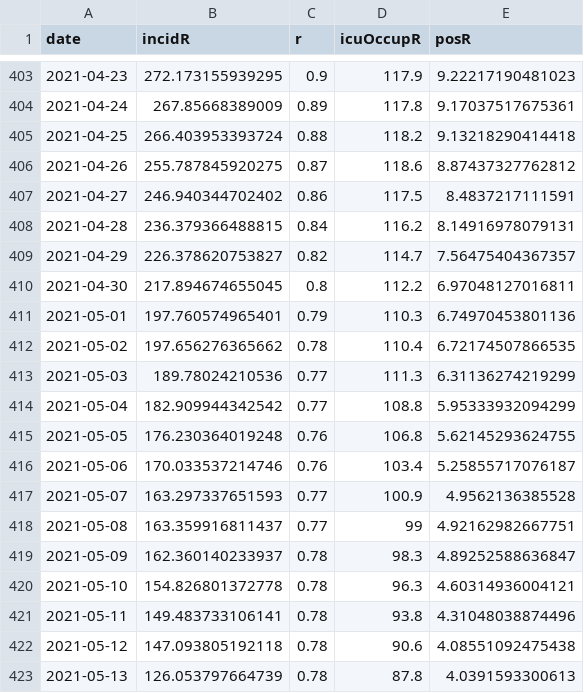
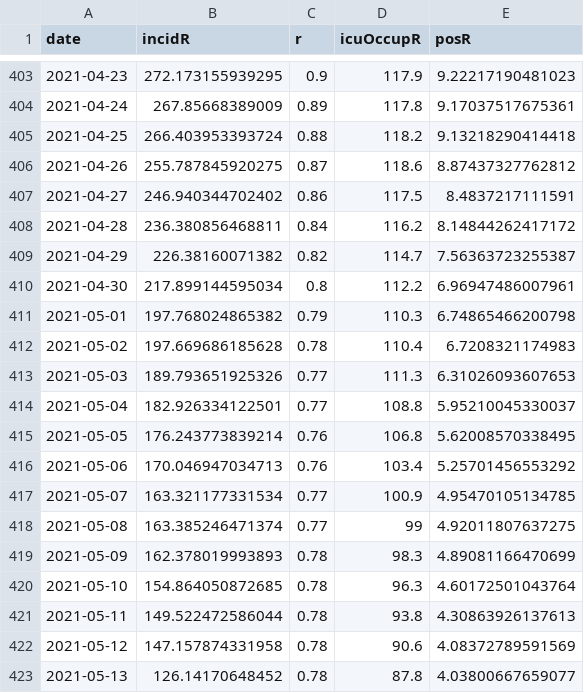
Before and after one commit to MisterFISHUP/covid-19-in-france, a CSV file: src/data/official-data/indicators.csv, drawn as a sheet; only a part is shown, gaps mark what is left out; the diff covers the shown part only.

```diff
--- a/src/data/official-data/indicators.csv
+++ b/src/data/official-data/indicators.csv
@@ -407,17 +407,17 @@ date,incidR,r,icuOccupR,posR
 2021-04-27,246.940344702402,0.86,117.5,8.4837217111591
-2021-04-28,236.379366488815,0.84,116.2,8.14916978079131
-2021-04-29,226.378620753827,0.82,114.7,7.56475404367357
-2021-04-30,217.894674655045,0.8,112.2,6.97048127016811
-2021-05-01,197.760574965401,0.79,110.3,6.74970453801136
-2021-05-02,197.656276365662,0.78,110.4,6.72174507866535
-2021-05-03,189.78024210536,0.77,111.3,6.31136274219299
-2021-05-04,182.909944342542,0.77,108.8,5.95333932094299
-2021-05-05,176.230364019248,0.76,106.8,5.62145293624755
-2021-05-06,170.033537214746,0.76,103.4,5.25855717076187
-2021-05-07,163.297337651593,0.77,100.9,4.9562136385528
-2021-05-08,163.359916811437,0.77,99,4.92162982667751
-2021-05-09,162.360140233937,0.78,98.3,4.89252588636847
-2021-05-10,154.826801372778,0.78,96.3,4.60314936004121
-2021-05-11,149.483733106141,0.78,93.8,4.31048038874496
-2021-05-12,147.093805192118,0.78,90.6,4.08551092475438
-2021-05-13,126.053797664739,0.78,87.8,4.0391593300613
+2021-04-28,236.380856468811,0.84,116.2,8.14844262417172
+2021-04-29,226.38160071382,0.82,114.7,7.56363723255387
+2021-04-30,217.899144595034,0.8,112.2,6.96947486007961
+2021-05-01,197.768024865382,0.79,110.3,6.74865466200798
+2021-05-02,197.669686185628,0.78,110.4,6.7208321174983
+2021-05-03,189.793651925326,0.77,111.3,6.31026093607653
+2021-05-04,182.926334122501,0.77,108.8,5.95210045330037
+2021-05-05,176.243773839214,0.76,106.8,5.62008570338495
+2021-05-06,170.046947034713,0.76,103.4,5.25701456553292
+2021-05-07,163.321177331534,0.77,100.9,4.95470105134785
+2021-05-08,163.385246471374,0.77,99,4.92011807637275
+2021-05-09,162.378019993893,0.78,98.3,4.89081166470699
+2021-05-10,154.864050872685,0.78,96.3,4.60172501043764
+2021-05-11,149.522472586044,0.78,93.8,4.30863926137613
+2021-05-12,147.157874331958,0.78,90.6,4.08372789591569
+2021-05-13,126.14170648452,0.78,87.8,4.03800667659077
```
Also changed, not shown: 22 edited cells elsewhere in this file, src/data/official-data/spf.csv, src/data/official-data/vac.csv, 3 other files.
